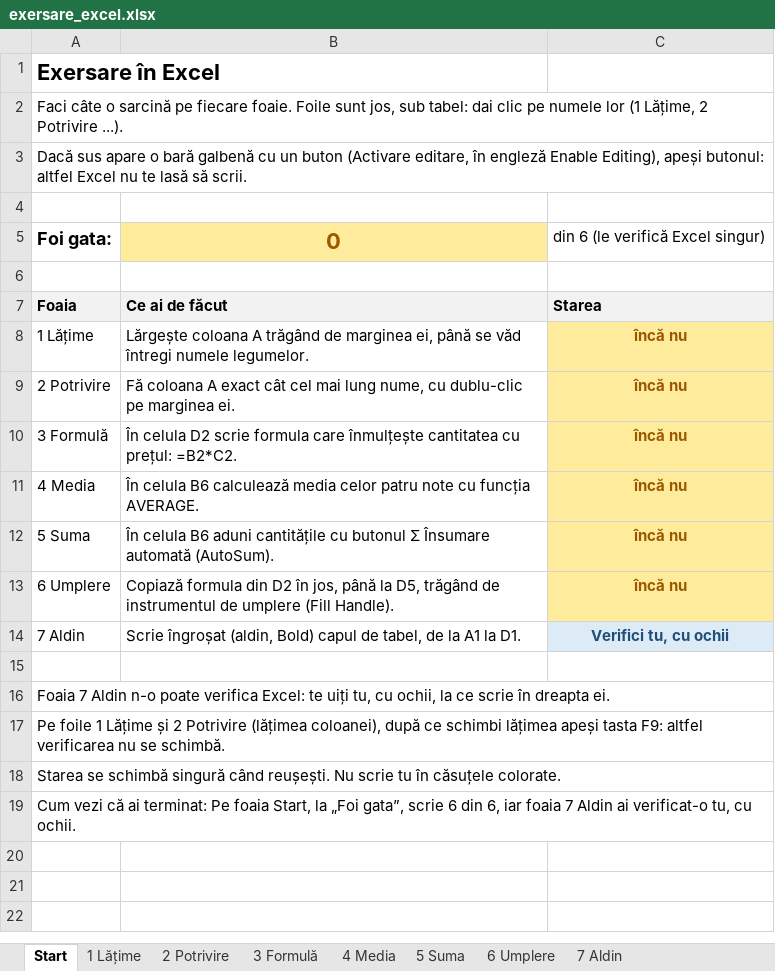
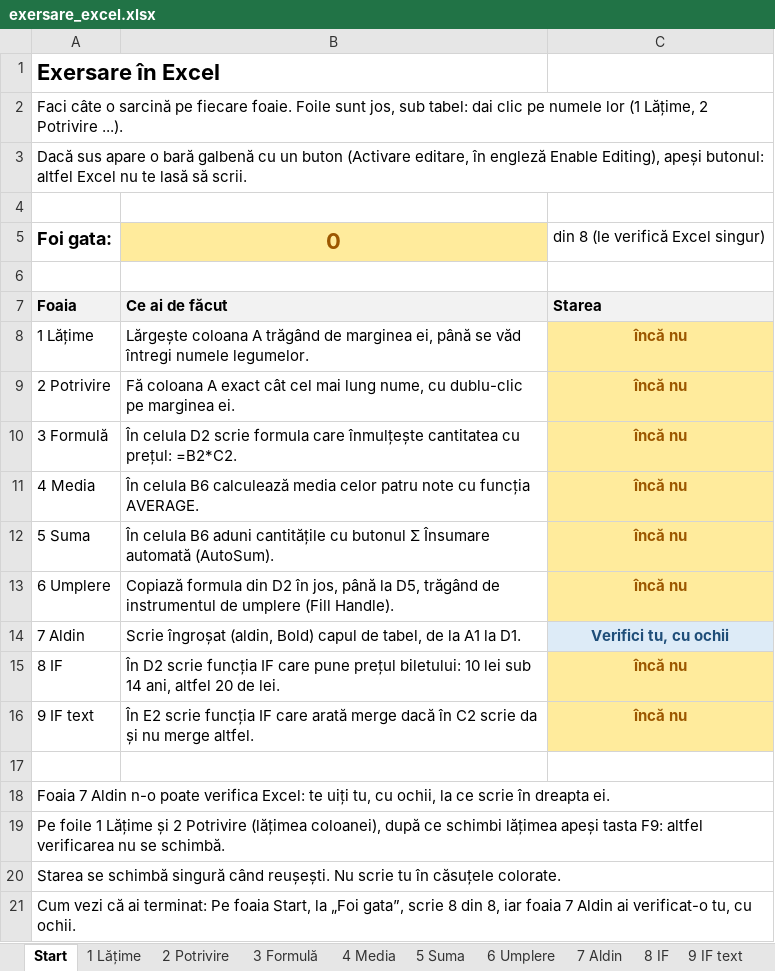
Before and after one commit to LicuVas/LearningHub, an Excel workbook: tutoriale/excel/exersare_excel.xlsx, sheet Start, drawn as a sheet; values as stored, in another font and other column widths than the file's, no borders; conditional formats not drawn; addresses are those after the commit; the diff names each change by its address in the sheet, - before the commit and + after, or states it on an @@ line.

```diff
--- a/tutoriale/excel/exersare_excel.xlsx (sheet Start)
+++ b/tutoriale/excel/exersare_excel.xlsx (sheet Start)
+sheet tab: 8 IF
+sheet tab: 9 IF text
-C5: din 6 (le verifică Excel singur)
+C5: din 8 (le verifică Excel singur)
+row 15: 8 IF | În D2 scrie funcția IF care pune prețul biletului: 10 lei sub 14 ani, altfel 20 de lei. | încă nu
+row 16: 9 IF text | În E2 scrie funcția IF care arată merge dacă în C2 scrie da și nu merge altfel. | încă nu
-A21: …gata”, scrie 6 din 6, iar foaia…
+A21: …gata”, scrie 8 din 8, iar foaia…
```
Also changed, not shown: formulas that keep their value, 23 other files.
